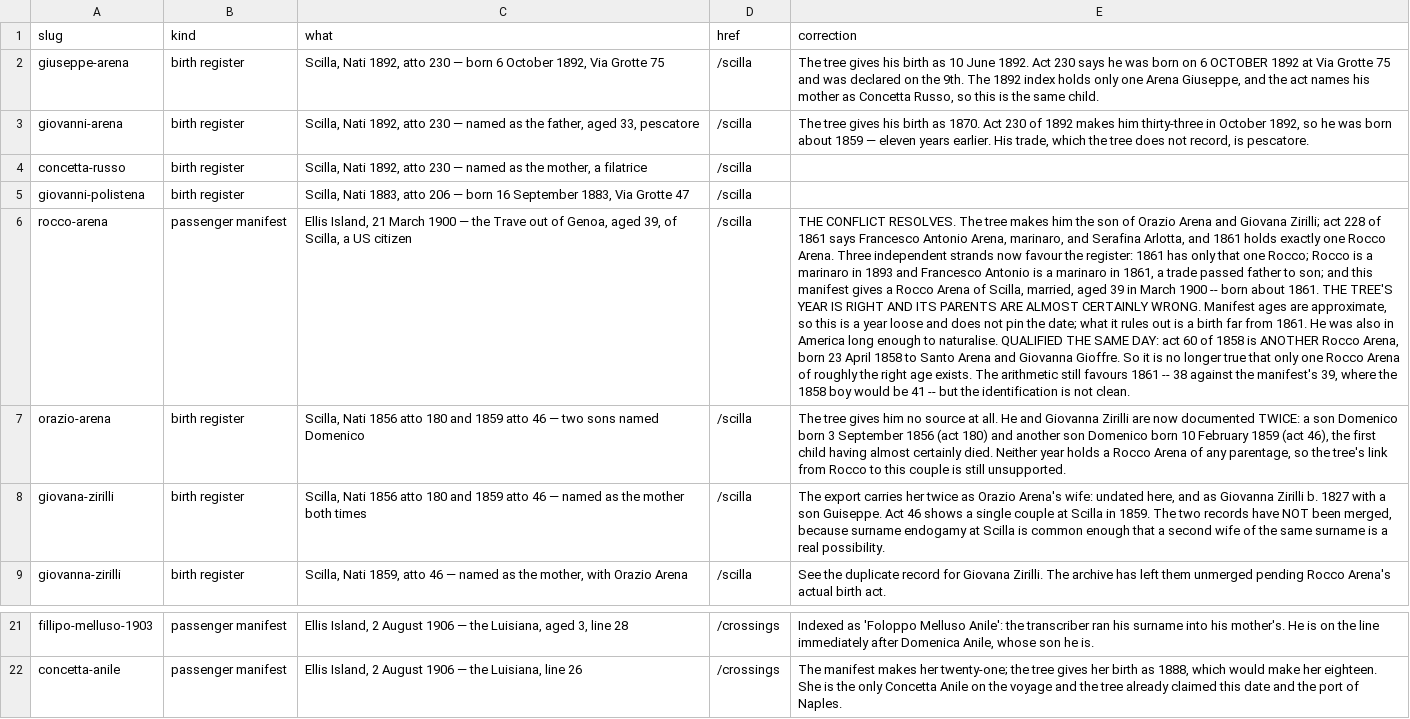
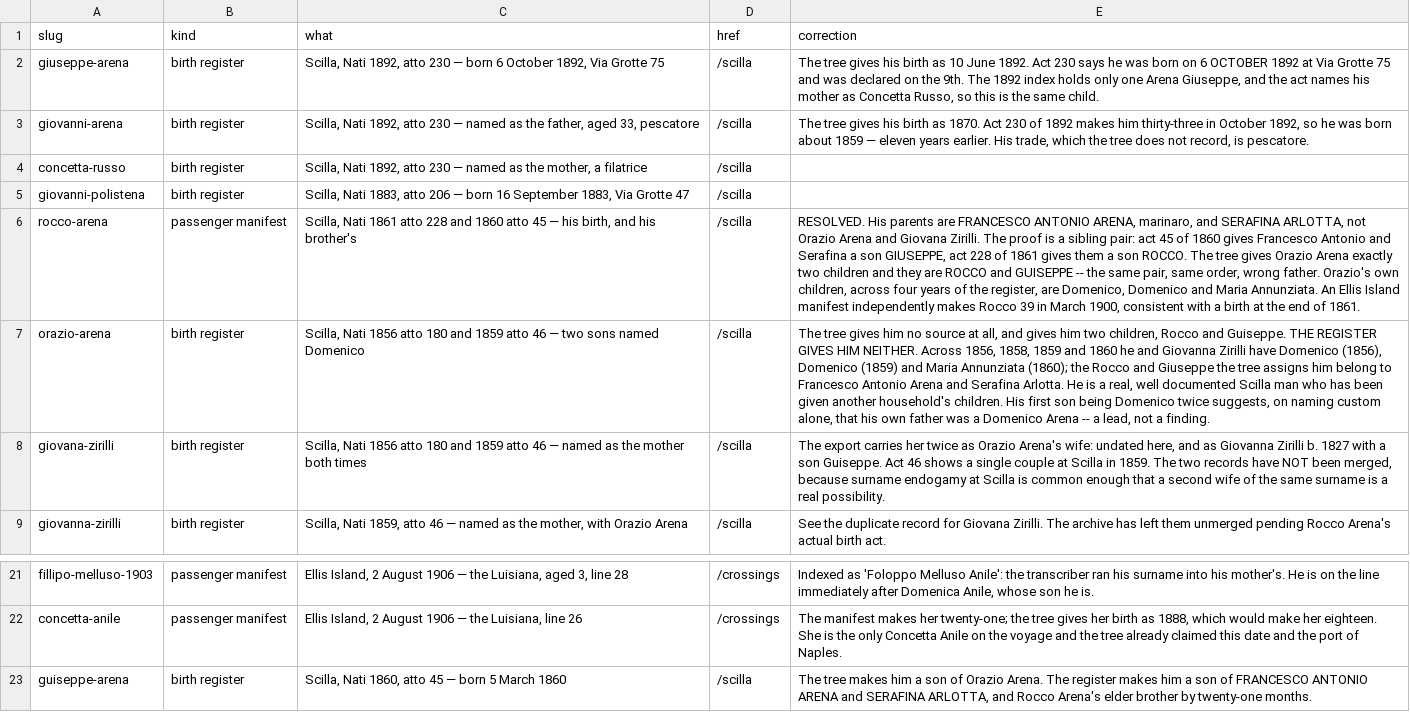
Before and after one commit to daviddef/TheMazza, a TSV file: data/read-people.tsv, drawn as a sheet; only a part is shown, gaps mark what is left out; the diff names each change by its address in the sheet, - before the commit and + after, or states it on an @@ line.

```diff
--- a/data/read-people.tsv
+++ b/data/read-people.tsv
-C6 (what): Ellis Island, 21 March 1900 — the Trave out of Genoa, aged 39, of Scilla, a US citizen
+C6 (what): Scilla, Nati 1861 atto 228 and 1860 atto 45 — his birth, and his brother's
-E6 (correction): THE CONFLICT RESOLVES. The tree makes him the son of Orazio Arena and Giovana Zirilli; act 228 of 1861 says Francesco Antonio Arena, marinaro, and Serafina Arlotta, and 1861 holds exactly one Rocco Arena. Three independent strands now favour the register: 1861 has only that one Rocco; Rocco is a marinaro in 1893 and Francesco Antonio is a marinaro in 1861, a trade passed father to son; and this manifest gives a Rocco Arena of Scilla, married, aged 39 in March 1900 -- born about 1861. THE TREE'S YEAR IS RIGHT AND ITS PARENTS ARE ALMOST CERTAINLY WRONG. Manifest ages are approximate, so this is a year loose and does not pin the date; what it rules out is a birth far from 1861. He was also in America long enough to naturalise. QUALIFIED THE SAME DAY: act 60 of 1858 is ANOTHER Rocco Arena, born 23 April 1858 to Santo Arena and Giovanna Gioffre. So it is no longer true that only one Rocco Arena of roughly the right age exists. The arithmetic still favours 1861 -- 38 against the manifest's 39, where the 1858 boy would be 41 -- but the identification is not clean.
+E6 (correction): RESOLVED. His parents are FRANCESCO ANTONIO ARENA, marinaro, and SERAFINA ARLOTTA, not Orazio Arena and Giovana Zirilli. The proof is a sibling pair: act 45 of 1860 gives Francesco Antonio and Serafina a son GIUSEPPE, act 228 of 1861 gives them a son ROCCO. The tree gives Orazio Arena exactly two children and they are ROCCO and GUISEPPE -- the same pair, same order, wrong father. Orazio's own children, across four years of the register, are Domenico, Domenico and Maria Annunziata. An Ellis Island manifest independently makes Rocco 39 in March 1900, consistent with a birth at the end of 1861.
-E7 (correction): …source at all. He and Giovanna Zirilli are now documented TWICE: a son Domenico born 3 September 1856 (act 180) and another son Domenico born 10 February 1859 (act 46), the first child having almost certainly died. Neither year holds a Rocco Arena of any parentage, so the tree's link from Rocco to this couple is still unsupported.
+E7 (correction): …source at all, and gives him two children, Rocco and Guiseppe. THE REGISTER GIVES HIM NEITHER. Across 1856, 1858, 1859 and 1860 he and Giovanna Zirilli have Domenico (1856), Domenico (1859) and Maria Annunziata (1860); the Rocco and Giuseppe the tree assigns him belong to Francesco Antonio Arena and Serafina Arlotta. He is a real, well documented Scilla man who has been given another household's children. His first son being Domenico twice suggests, on naming custom alone, that his own father was a Domenico Arena -- a lead, not a finding.
+row 23: guiseppe-arena | birth register | Scilla, Nati 1860, atto 45 — born 5 March 1860 | /scilla | The tree makes him a son of Orazio Arena. The register makes him a son of FRANCESCO ANTONIO ARENA and SERAFINA ARLOTTA, and Rocco Arena's elder brother by twenty-one months.
```
Also changed, not shown: data/corrections.tsv, data/scilla-reads.tsv, 8 other files.
